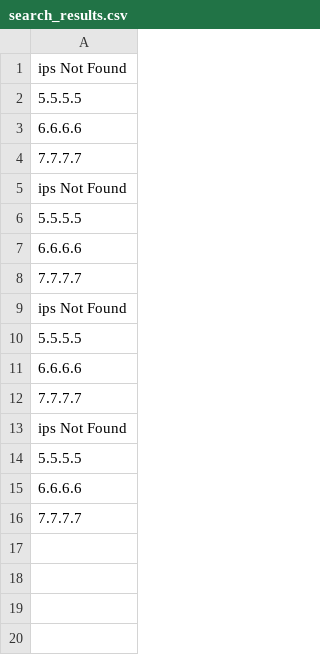
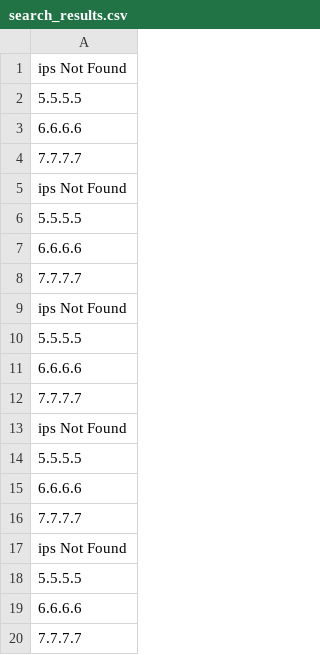
Before and after one commit to plixer/ipsearch, a CSV file: search_results.csv, drawn as a sheet; the diff names each change by its address in the sheet, - before the commit and + after, or states it on an @@ line.

```diff
--- a/search_results.csv
+++ b/search_results.csv
+row 17: ips Not Found
+row 18: 5.5.5.5
+row 19: 6.6.6.6
+row 20: 7.7.7.7
```
Also changed, not shown: csv_output/index_detailed.csv, csv_output/index_results.csv, 2 other files.
